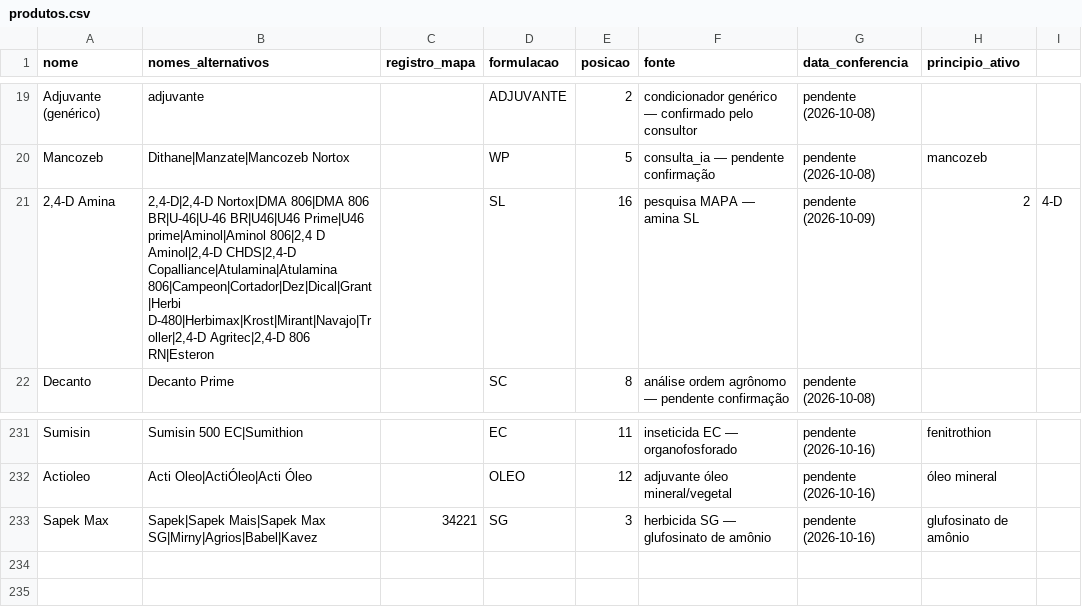
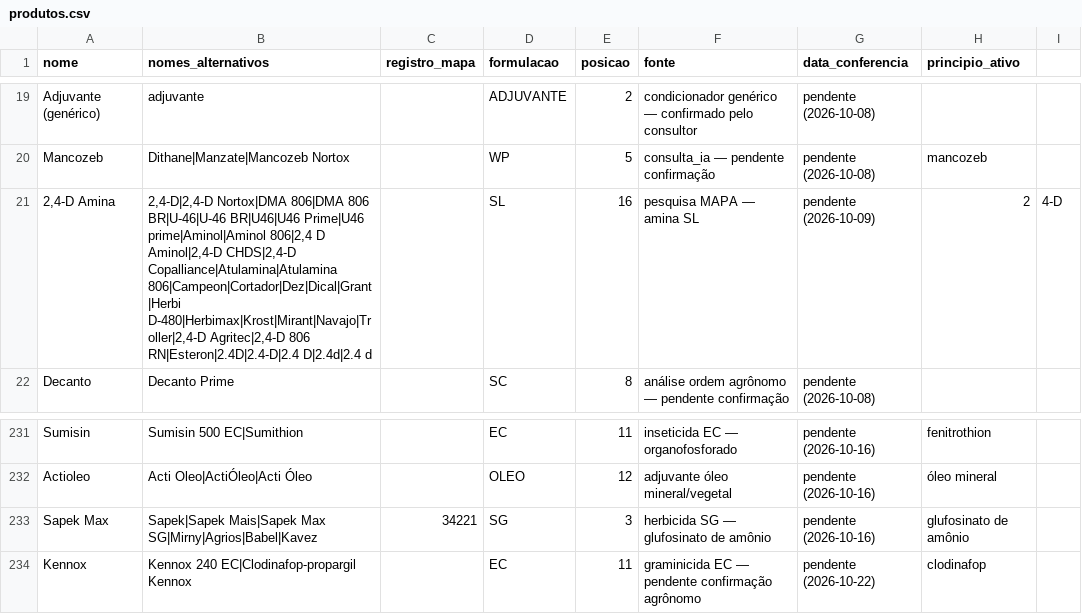
Before and after one commit to eduardopulveragro-bit/MisturaCaldas, a CSV file: data/produtos.csv, drawn as a sheet; only a part is shown, gaps mark what is left out.

```diff
--- a/data/produtos.csv
+++ b/data/produtos.csv
@@ -20,3 +20,3 @@ Adjuvante (genérico),adjuvante,,ADJUVANTE,2,condicionador genérico — confirm
 Mancozeb,Dithane|Manzate|Mancozeb Nortox,,WP,5,consulta_ia — pendente confirmação,pendente (2026-10-08),mancozeb
-"2,4-D Amina","2,4-D|2,4-D Nortox|DMA 806|DMA 806 BR|U-46|U-46 BR|U46|U46 Prime|U46 prime|Aminol|Aminol 806|2,4 D Aminol|2,4-D CHDS|2,4-D Copalliance|Atulamina|Atulamina 806|Campeon|Cortador|Dez|Dical|Grant|Herbi D-480|Herbimax|Krost|Mirant|Navajo|Troller|2,4-D Agritec|2,4-D 806 RN|Esteron",,SL,16,pesquisa MAPA — amina SL,pendente (2026-10-09),2,4-D
+"2,4-D Amina","2,4-D|2,4-D Nortox|DMA 806|DMA 806 BR|U-46|U-46 BR|U46|U46 Prime|U46 prime|Aminol|Aminol 806|2,4 D Aminol|2,4-D CHDS|2,4-D Copalliance|Atulamina|Atulamina 806|Campeon|Cortador|Dez|Dical|Grant|Herbi D-480|Herbimax|Krost|Mirant|Navajo|Troller|2,4-D Agritec|2,4-D 806 RN|Esteron|2.4D|2.4-D|2.4 D|2.4d|2.4 d",,SL,16,pesquisa MAPA — amina SL,pendente (2026-10-09),2,4-D
 Decanto,Decanto Prime,,SC,8,análise ordem agrônomo — pendente confirmação,pendente (2026-10-08)
@@ -233 +233,2 @@ Actioleo,Acti Oleo|ActiÓleo|Acti Óleo,,OLEO,12,adjuvante óleo mineral/vegetal
 Sapek Max,Sapek|Sapek Mais|Sapek Max SG|Mirny|Agrios|Babel|Kavez,34221,SG,3,herbicida SG — glufosinato de amônio,pendente (2026-10-16),glufosinato de amônio
+Kennox,Kennox 240 EC|Clodinafop-propargil Kennox,,EC,11,graminicida EC — pendente confirmação agrônomo,pendente (2026-10-22),clodinafop
```
Also changed, not shown: 2 other files.
